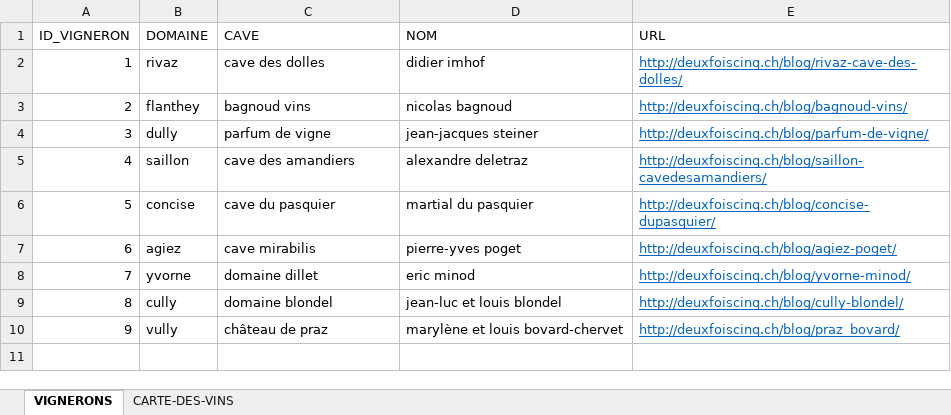
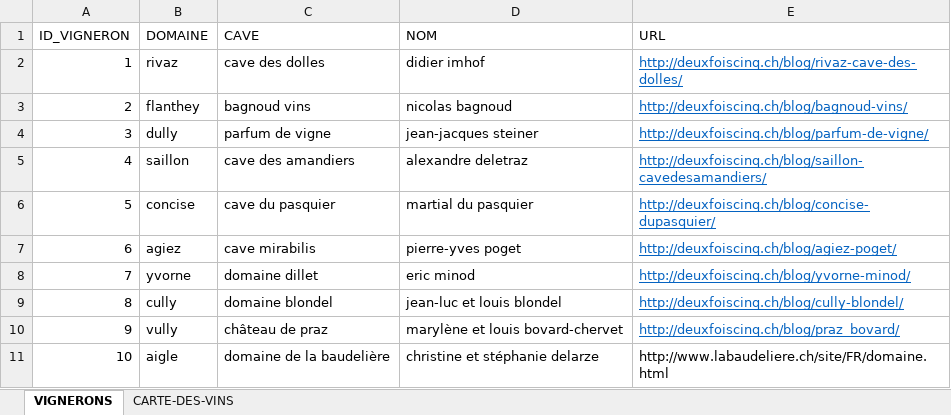
Before and after one commit to deuxfoiscinq/deuxfoiscinq, an Excel workbook: la-cave-de-deuxfoiscinq/carte-des-vins.xlsx, sheet VIGNERONS, drawn as a sheet; values as stored, in another font and other column widths than the file's, no borders; table styles not drawn; the diff names each change by its address in the sheet, - before the commit and + after, or states it on an @@ line.

Commit message:
aiglejc
ajout1

```diff
--- a/la-cave-de-deuxfoiscinq/carte-des-vins.xlsx (sheet VIGNERONS)
+++ b/la-cave-de-deuxfoiscinq/carte-des-vins.xlsx (sheet VIGNERONS)
+row 11: 10 | aigle | domaine de la baudelière | christine et stéphanie delarze | http://www.labaudeliere.ch/site/FR/domaine.html
```
Also changed, not shown: sheet CARTE-DES-VINS.
